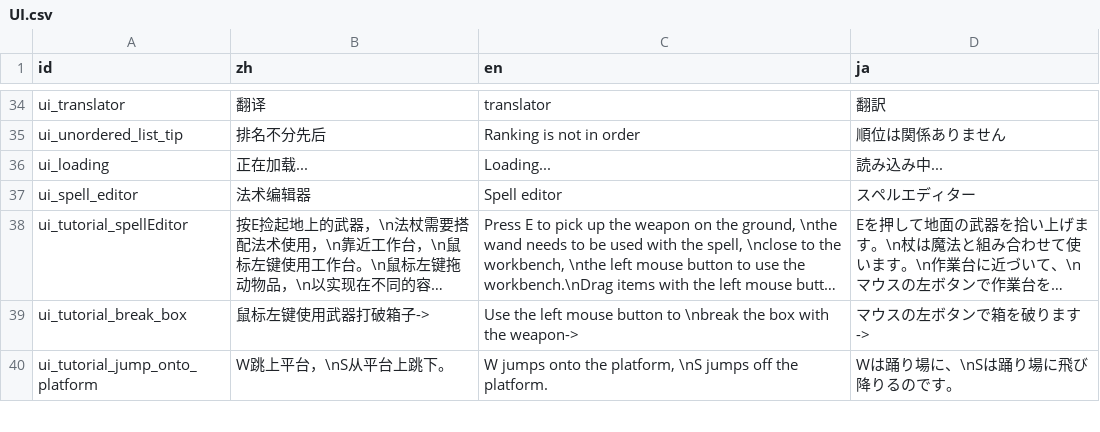
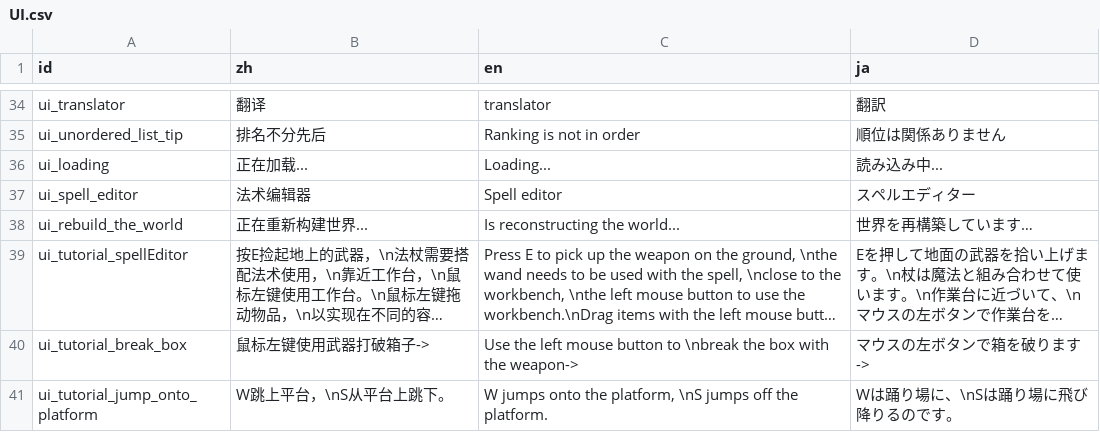
Before and after one commit to Cold-Mint/Traveller, a CSV file: locals/UI.csv, drawn as a sheet; only a part is shown, gaps mark what is left out; long unchanged cells end in …; the diff names each change by its address in the sheet, - before the commit and + after, or states it on an @@ line.

```diff
--- a/locals/UI.csv
+++ b/locals/UI.csv
+row 38: ui_rebuild_the_world | 正在重新构建世界... | Is reconstructing the world... | 世界を再構築しています…
```
Also changed, not shown: locals/Log.csv, 7 other files.
